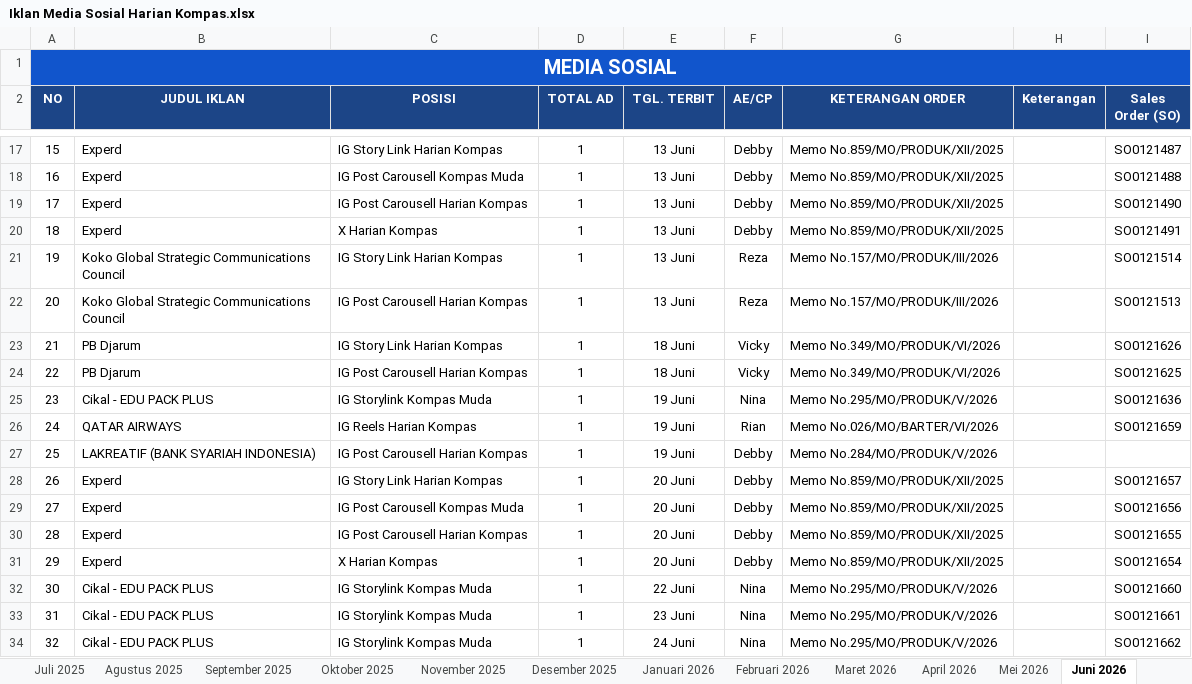
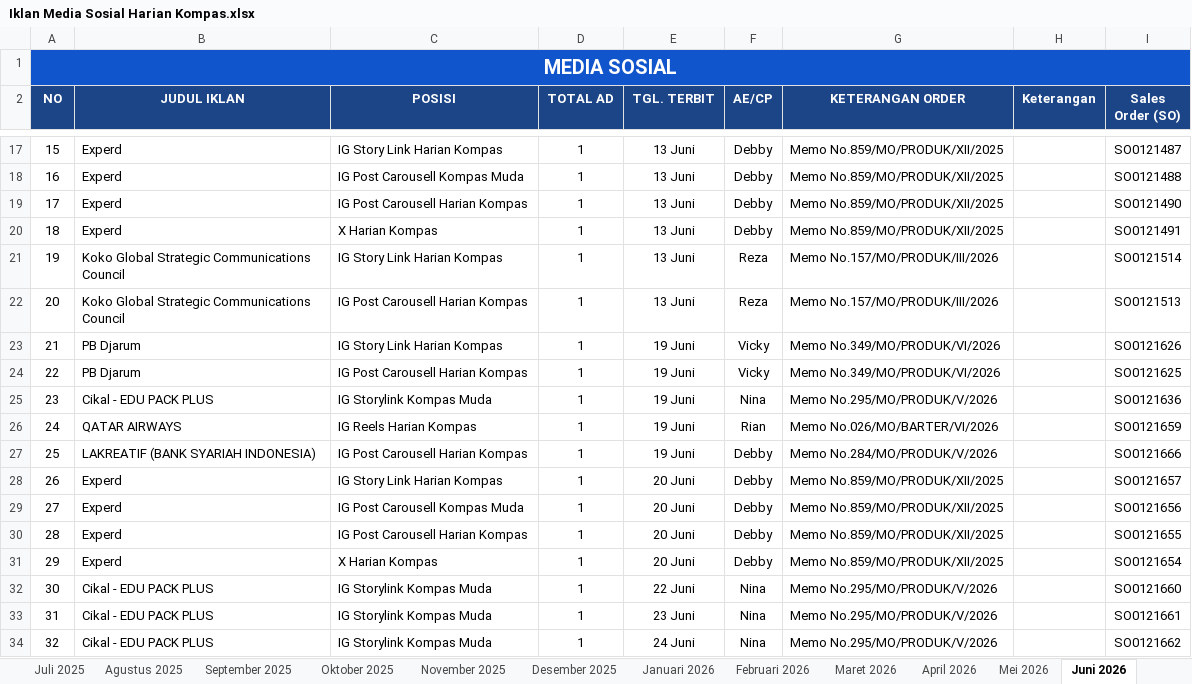
Before and after one commit to tejun219/iklanmedsos.kompas, an Excel workbook: Iklan Media Sosial Harian Kompas.xlsx, sheet Juni 2026, drawn as a sheet; only a part is shown, gaps mark what is left out; values as stored, in another font and other column widths than the file's, no borders; charts and pictures not drawn; the diff names each change by its address in the sheet, - before the commit and + after, or states it on an @@ line.

Commit message:
Auto-update outline data: 2026-06-19 16:44:12

```diff
--- a/Iklan Media Sosial Harian Kompas.xlsx (sheet Juni 2026)
+++ b/Iklan Media Sosial Harian Kompas.xlsx (sheet Juni 2026)
-E23:E24 (TGL. TERBIT): 18 Juni
+E23:E24 (TGL. TERBIT): 19 Juni
-I27 (Sales Order (SO)): (empty)
+I27 (Sales Order (SO)): SO0121666
```
Also changed, not shown: 1 other file.
